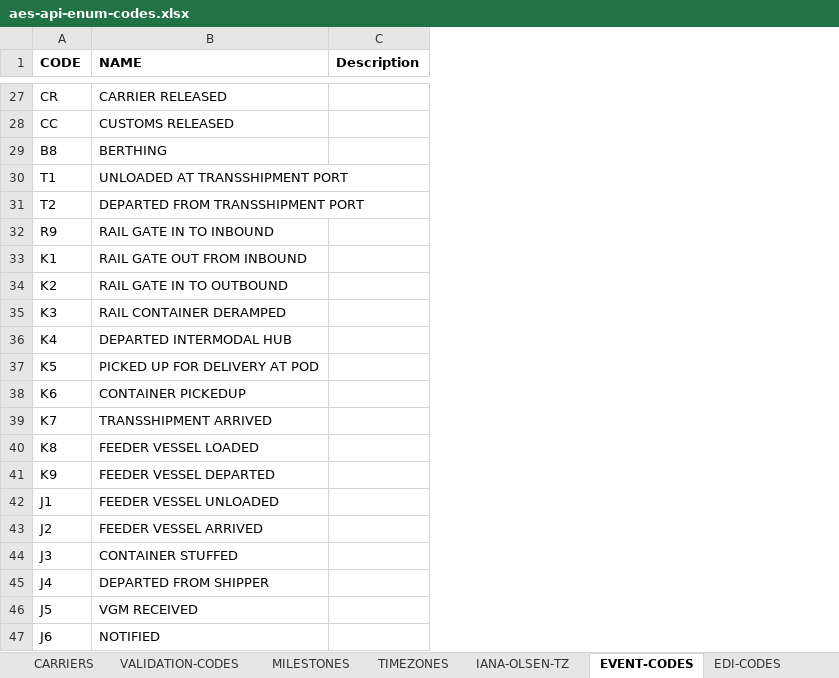
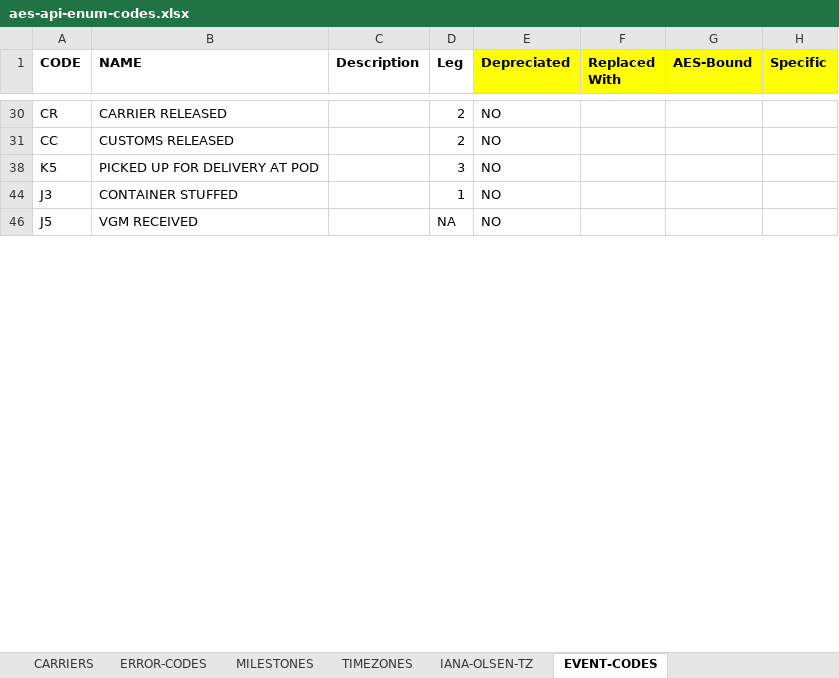
Before and after one commit to amx360/resources, an Excel workbook: aes-api-enum-codes.xlsx, sheet EVENT-CODES, drawn as a sheet; only a part is shown, gaps mark what is left out; values as stored, in another font and other column widths than the file's, no borders; removed rows and columns are numbered as before the commit, all else as after; the diff covers the shown part only; the diff names each change by its address in the sheet, - before the commit and + after, or states it on an @@ line.

```diff
--- a/aes-api-enum-codes.xlsx (sheet EVENT-CODES)
+++ b/aes-api-enum-codes.xlsx (sheet EVENT-CODES)
+column D (Leg), rows 30-46: 2 | 2 | 3 | 1 | NA
+column E (Depreciated), rows 30-46: all NO
+column F (Replaced With), empty
+column G (AES-Bound), empty
+column H (Specific), empty
-row 29: B8 | BERTHING
-row 30: T1 | UNLOADED AT TRANSSHIPMENT PORT
@@ row 31 moved to row 12: T2 @@
-row 32: R9 | RAIL GATE IN TO INBOUND
-row 33: K1 | RAIL GATE OUT FROM INBOUND
-row 34: K2 | RAIL GATE IN TO OUTBOUND
-row 35: K3 | RAIL CONTAINER DERAMPED
-row 36: K4 | DEPARTED INTERMODAL HUB
-row 38: K6 | CONTAINER PICKEDUP
@@ row 39 moved to row 13: K7 @@
-row 40: K8 | FEEDER VESSEL LOADED
-row 41: K9 | FEEDER VESSEL DEPARTED
-row 42: J1 | FEEDER VESSEL UNLOADED
-row 43: J2 | FEEDER VESSEL ARRIVED
-row 45: J4 | DEPARTED FROM SHIPPER
-row 47: J6 | NOTIFIED
```
Also changed, not shown: 19 added rows, 48 removed rows, 2 moved rows and cell formats elsewhere in this sheet, sheet ERROR-CODES, sheet Examples, sheet LIFE-CYCLE-EVENTS, sheet EDI-CODES, sheet MILESTONES, other sheet tabs, hidden cells.
